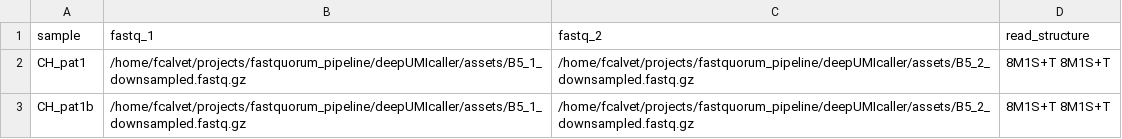
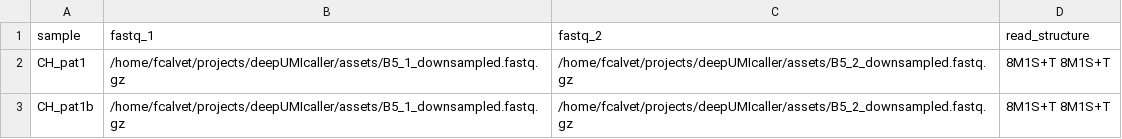
Before and after one commit to bbglab/deepUMIcaller, a CSV file: assets/duplex_test_B5_2samp.csv, drawn as a sheet.

```diff
--- a/assets/duplex_test_B5_2samp.csv
+++ b/assets/duplex_test_B5_2samp.csv
@@ -1,3 +1,3 @@
 sample,fastq_1,fastq_2,read_structure
-CH_pat1,/home/fcalvet/projects/fastquorum_pipeline/deepUMIcaller/assets/B5_1_downsampled.fastq.gz,/home/fcalvet/projects/fastquorum_pipeline/deepUMIcaller/assets/B5_2_downsampled.fastq.gz,8M1S+T 8M1S+T
-CH_pat1b,/home/fcalvet/projects/fastquorum_pipeline/deepUMIcaller/assets/B5_1_downsampled.fastq.gz,/home/fcalvet/projects/fastquorum_pipeline/deepUMIcaller/assets/B5_2_downsampled.fastq.gz,8M1S+T 8M1S+T
+CH_pat1,/home/fcalvet/projects/deepUMIcaller/assets/B5_1_downsampled.fastq.gz,/home/fcalvet/projects/deepUMIcaller/assets/B5_2_downsampled.fastq.gz,8M1S+T 8M1S+T
+CH_pat1b,/home/fcalvet/projects/deepUMIcaller/assets/B5_1_downsampled.fastq.gz,/home/fcalvet/projects/deepUMIcaller/assets/B5_2_downsampled.fastq.gz,8M1S+T 8M1S+T
```
Also changed, not shown: 22 other files.
